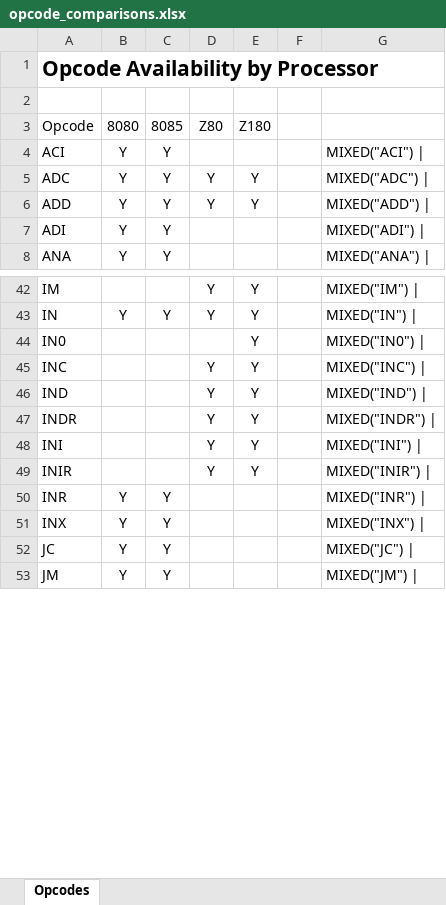
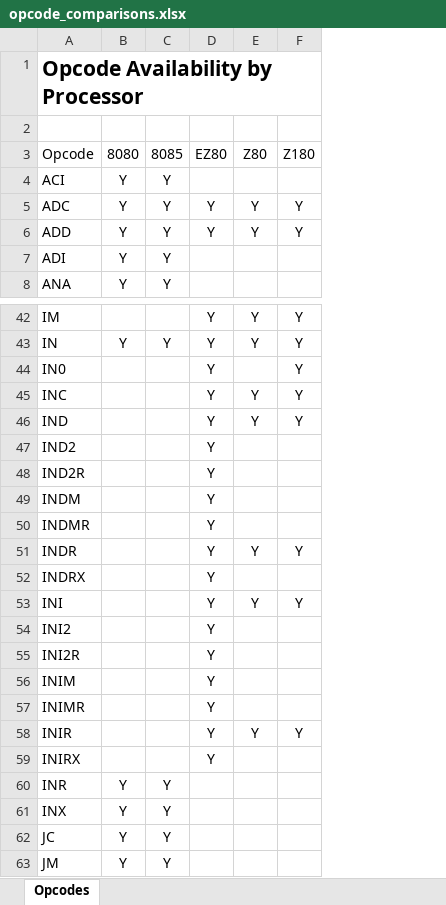
Before and after one commit to duncanamps/xa80, an Excel workbook: docs/opcode_comparisons.xlsx, sheet Opcodes, drawn as a sheet; only a part is shown, gaps mark what is left out; values as stored, in another font and other column widths than the file's, no borders; table styles not drawn; removed rows and columns are numbered as before the commit, all else as after; the diff covers the shown part only; the diff names each change by its address in the sheet, - before the commit and + after, or states it on an @@ line.

```diff
--- a/docs/opcode_comparisons.xlsx (sheet Opcodes)
+++ b/docs/opcode_comparisons.xlsx (sheet Opcodes)
-column F, empty
-column G, rows 4-8: MIXED("ACI") | | MIXED("ADC") | | MIXED("ADD") | | MIXED("ADI") | | MIXED("ANA") |; rows 42-53: MIXED("IM") | | MIXED("IN") | | MIXED("IN0") | | MIXED("INC") | | MIXED("IND") | | MIXED("INDR") | | MIXED("INI") | | MIXED("INIR") | | MIXED("INR") | | MIXED("INX") | | MIXED("JC") | | MIXED("JM") |
+column F, rows 3-6: Z180 |  | Y | Y; rows 42-46: all Y; row 51: Y; row 53: Y; row 58: Y
-D3: Z80
+D3: EZ80
-E3: Z180
+E3: Z80
-D44: (empty)
+D44: Y
-E44: Y
+E44: (empty)
+row 47: IND2 |  |  | Y
+row 48: IND2R |  |  | Y
+row 49: INDM |  |  | Y
+row 50: INDMR |  |  | Y
+row 52: INDRX |  |  | Y
+row 54: INI2 |  |  | Y
+row 55: INI2R |  |  | Y
+row 56: INIM |  |  | Y
+row 57: INIMR |  |  | Y
+row 59: INIRX |  |  | Y
```
Also changed, not shown: 12 added rows and 19 edited cells elsewhere in this sheet, 28 other files.
